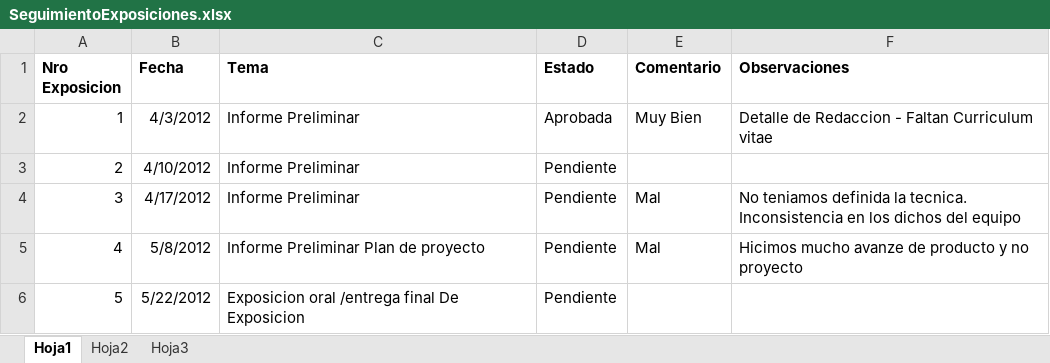
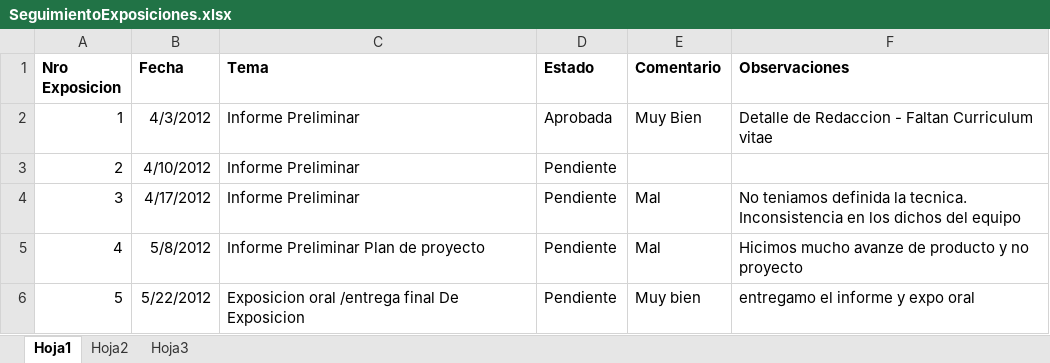
Before and after one commit to elcapo04/utn-frc-dlc-2011-liberal-peker, an Excel workbook: Proyecto final/SeguimientoExposiciones.xlsx, sheet Hoja1, drawn as a sheet; values as stored, in another font and other column widths than the file's, no borders; the diff names each change by its address in the sheet, - before the commit and + after, or states it on an @@ line.

Commit message:
gfg

```diff
--- a/Proyecto final/SeguimientoExposiciones.xlsx (sheet Hoja1)
+++ b/Proyecto final/SeguimientoExposiciones.xlsx (sheet Hoja1)
-E6 (Comentario): (empty)
+E6 (Comentario): Muy bien
-F6 (Observaciones): (empty)
+F6 (Observaciones): entregamo el informe y expo oral
```
